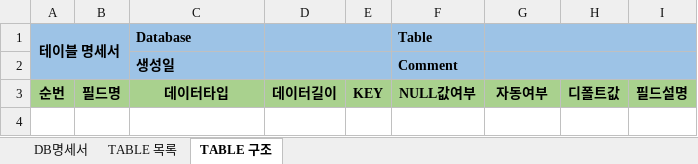
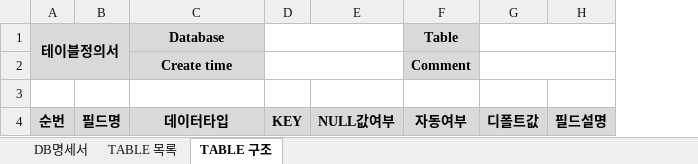
Before and after one commit to mins01/util_db_specification, an Excel workbook: [def].xlsx, sheet TABLE 구조, drawn as a sheet; values as stored, in another font and other column widths than the file's, no borders; removed rows and columns are numbered as before the commit, all else as after; the diff names each change by its address in the sheet, - before the commit and + after, or states it on an @@ line.

Commit message:
DATA_TYPE 제외

```diff
--- a/[def].xlsx (sheet TABLE 구조)
+++ b/[def].xlsx (sheet TABLE 구조)
-column D, row 3: 데이터길이
-A1: 테이블 명세서
+A1: 테이블정의서
-A1:C1 fill: #9DC3E6
+A1:C1 fill: #D9D9D9
-A1:B2 merged
+A1:B2 merged
-C1 alignment: left
+C1 alignment: center
-D1:E1 fill: #9DC3E6
+D1:E1 fill: none
+D1:E1 merged
-E1: Table
+E1: (empty)
-F1: (empty)
+F1: Table
-F1 fill: #9DC3E6
+F1 fill: #D9D9D9
-G1:I1 merged
-G1:H1 fill: #9DC3E6
+G1:H1 fill: none
+G1:H1 merged
+row 2:  |  | Create time |  |  | Comment
-A3:C3 fill: #9DC3E6
+A3:C3 fill: none
-row 3:  |  | 생성일 |  |  | Comment
+row 3: (empty)
-D3:H3 fill: #9DC3E6
+D3:H3 fill: none
-G2:I2 merged
-A4:C4 fill: #A9D18E
+A4:C4 fill: #D9D9D9
-D4:H4 fill: #A9D18E
+D4:H4 fill: #D9D9D9
```
Also changed, not shown: sheet DB명세서, sheet TABLE 목록, 1 other file.
